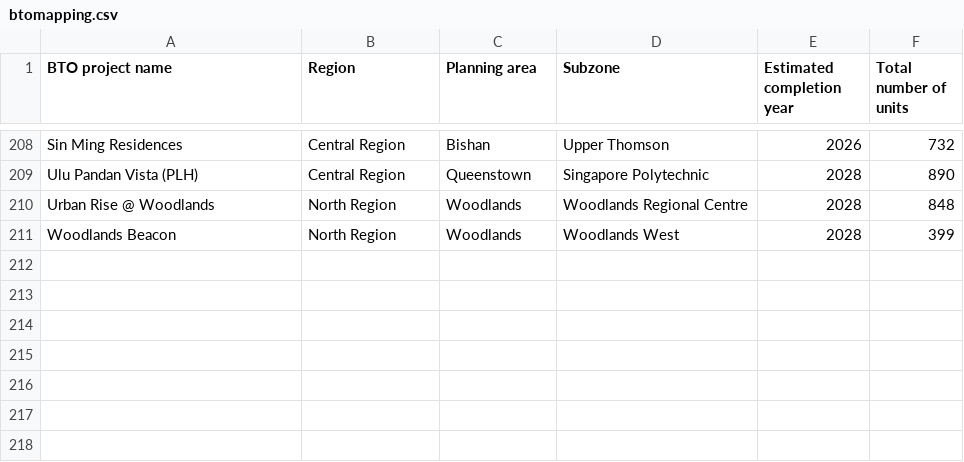
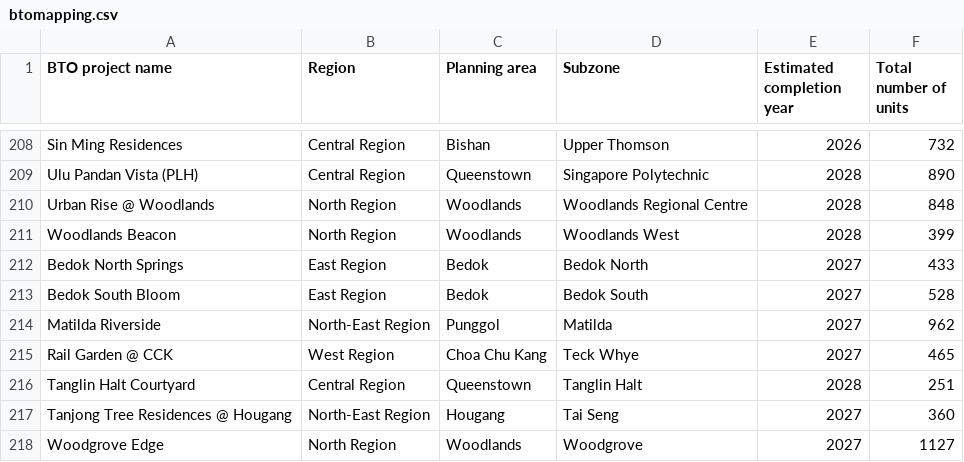
Before and after one commit to linzi-sg/qs-case-study-data, a CSV file: btomapping.csv, drawn as a sheet; only a part is shown, gaps mark what is left out; the diff names each change by its address in the sheet, - before the commit and + after, or states it on an @@ line.

Commit message:
Updated for Feb 2024 BTO

```diff
--- a/btomapping.csv
+++ b/btomapping.csv
+row 212: Bedok North Springs | East Region | Bedok | Bedok North | 2027 | 433
+row 213: Bedok South Bloom | East Region | Bedok | Bedok South | 2027 | 528
+row 214: Matilda Riverside | North-East Region | Punggol | Matilda | 2027 | 962
+row 215: Rail Garden @ CCK | West Region | Choa Chu Kang | Teck Whye | 2027 | 465
+row 216: Tanglin Halt Courtyard | Central Region | Queenstown | Tanglin Halt | 2028 | 251
+row 217: Tanjong Tree Residences @ Hougang | North-East Region | Hougang | Tai Seng | 2027 | 360
+row 218: Woodgrove Edge | North Region | Woodlands | Woodgrove | 2027 | 1127
```
